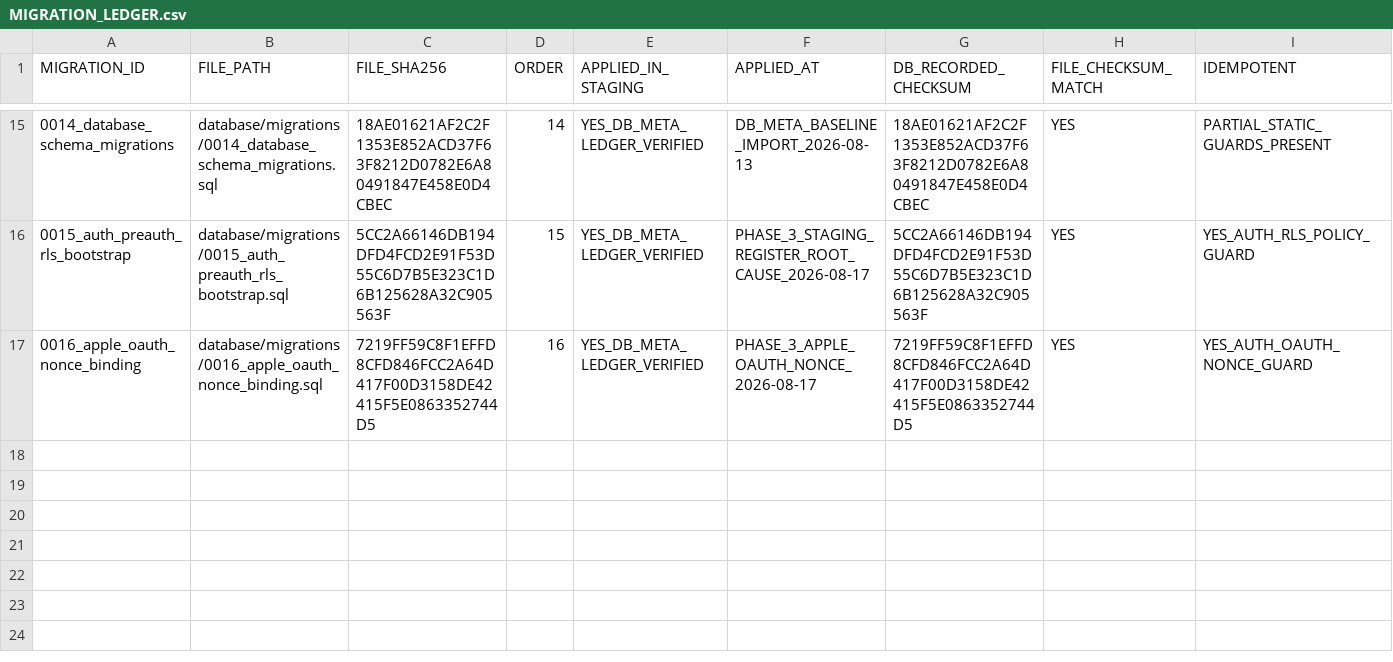
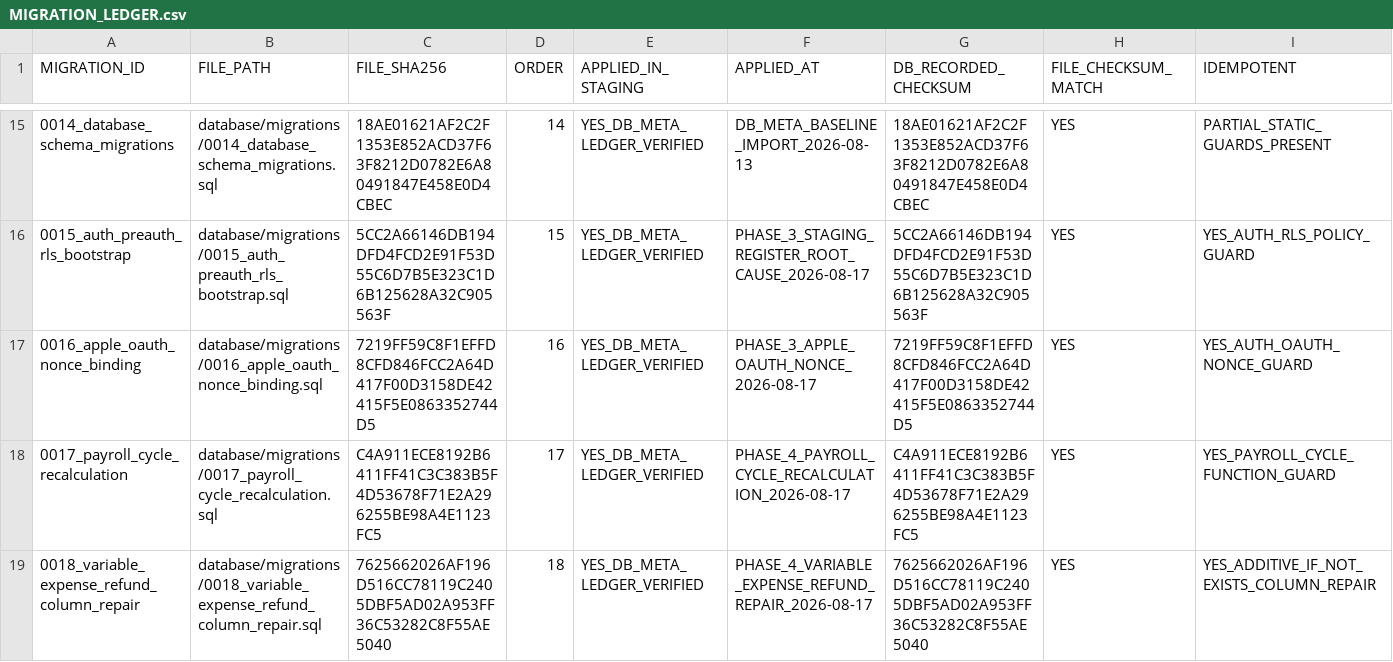
Before and after one commit to jinbizman-boop/salary-hijacking, a CSV file: docs/database/MIGRATION_LEDGER.csv, drawn as a sheet; only a part is shown, gaps mark what is left out; rows hold the shown columns only; the diff names each change by its address in the sheet, - before the commit and + after, or states it on an @@ line.

```diff
--- a/docs/database/MIGRATION_LEDGER.csv
+++ b/docs/database/MIGRATION_LEDGER.csv
+row 18: 0017_payroll_cycle_recalculation | database/migrations/0017_payroll_cycle_recalculation.sql | C4A911ECE8192B6411FF41C3C383B5F4D53678F71E2A296255BE98A4E1123FC5 | 17 | YES_DB_META_LEDGER_VERIFIED | PHASE_4_PAYROLL_CYCLE_RECALCULATION_2026-08-17 | C4A911ECE8192B6411FF41C3C383B5F4D53678F71E2A296255BE98A4E1123FC5 | YES | YES_PAYROLL_CYCLE_FUNCTION_GUARD
+row 19: 0018_variable_expense_refund_column_repair | database/migrations/0018_variable_expense_refund_column_repair.sql | 7625662026AF196D516CC78119C2405DBF5AD02A953FF36C53282C8F55AE5040 | 18 | YES_DB_META_LEDGER_VERIFIED | PHASE_4_VARIABLE_EXPENSE_REFUND_REPAIR_2026-08-17 | 7625662026AF196D516CC78119C2405DBF5AD02A953FF36C53282C8F55AE5040 | YES | YES_ADDITIVE_IF_NOT_EXISTS_COLUMN_REPAIR
```
Also changed, not shown: 25 other files.
